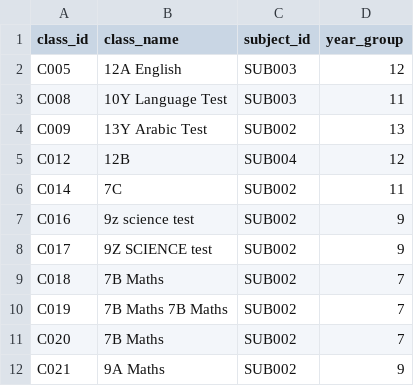
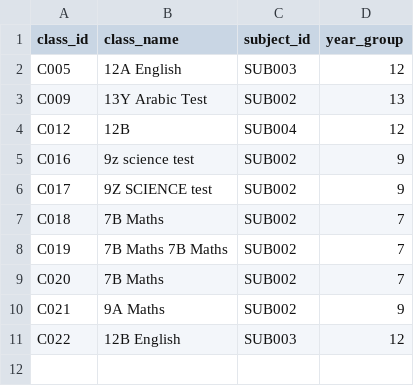
Before and after one commit to fip1234/phronesis, a CSV file: data/new/classes.csv, drawn as a sheet.

Commit message:
added whitespace checks for csv also, fixed studens being in duplicate subjects classes

```diff
--- a/data/new/classes.csv
+++ b/data/new/classes.csv
@@ -2,6 +2,4 @@ class_id,class_name,subject_id,year_group
 C005,12A English,SUB003,12
-C008,10Y Language Test,SUB003,11
 C009,13Y Arabic Test,SUB002,13
 C012,12B,SUB004,12
-C014,7C,SUB002,11
 C016,9z science test,SUB002,9
@@ -12 +10,2 @@ C020,7B                  Maths,SUB002,7
 C021,9A Maths,SUB002,9
+C022,12B English,SUB003,12
```
Also changed, not shown: 4 other files.
